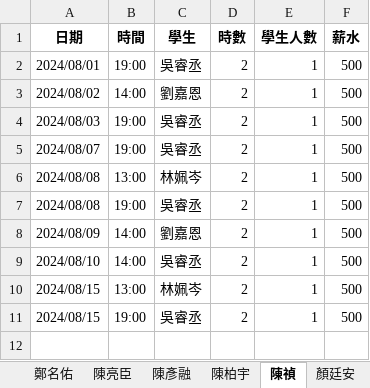
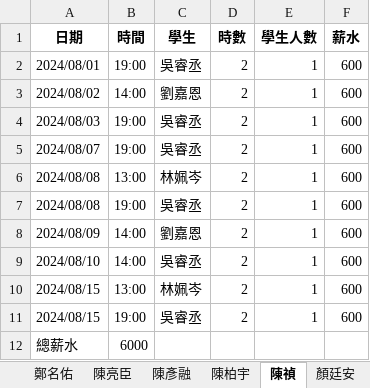
Before and after one commit to lsyuan36/cramserver, an Excel workbook: output/老師個別表.xlsx, sheet 陳禎, drawn as a sheet; values as stored, in another font and other column widths than the file's, no borders; the diff names each change by its address in the sheet, - before the commit and + after, or states it on an @@ line.

```diff
--- a/output/老師個別表.xlsx (sheet 陳禎)
+++ b/output/老師個別表.xlsx (sheet 陳禎)
-F2:F11 (薪水): 500
+F2:F11 (薪水): 600
+row 12: 總薪水 | 6000
```
Also changed, not shown: sheet 張哲銘, sheet 吳冬羽, sheet 陳柏宇, sheet 賴聖元, sheet 鄭名佑, sheet 張新岳, 25 more sheets, input/上課記錄 (回覆).xlsx, input/基底薪資.xlsx, 7 other files.
